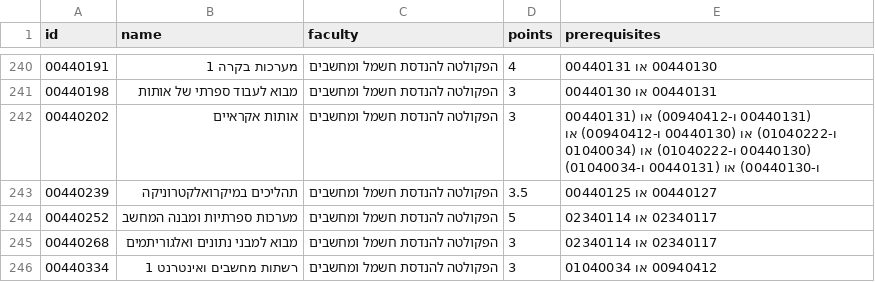
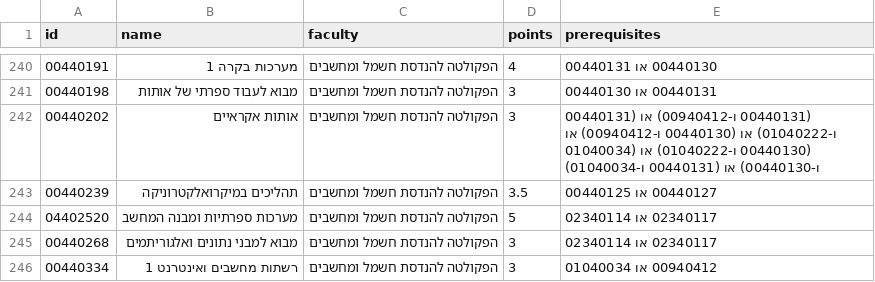
Before and after one commit to ikaelguez21/BananaBread, a CSV file: courses.csv, drawn as a sheet; only a part is shown, gaps mark what is left out.

Commit message:
Fix course code for מערכות ספרתיות ומבנה המחשב

```diff
--- a/courses.csv
+++ b/courses.csv
@@ -243,3 +243,3 @@
 	00440239,תהליכים במיקרואלקטרוניקה,הפקולטה להנדסת חשמל ומחשבים,3.5,00440127 או 00440125
-	00440252,מערכות ספרתיות ומבנה המחשב,הפקולטה להנדסת חשמל ומחשבים,5,02340117 או 02340114
+	04402520,מערכות ספרתיות ומבנה המחשב,הפקולטה להנדסת חשמל ומחשבים,5,02340117 או 02340114
 	00440268,מבוא למבני נתונים ואלגוריתמים,הפקולטה להנדסת חשמל ומחשבים,3,02340117 או 02340114
```
